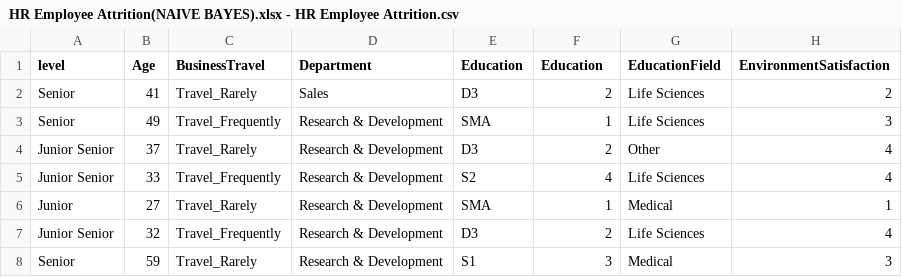
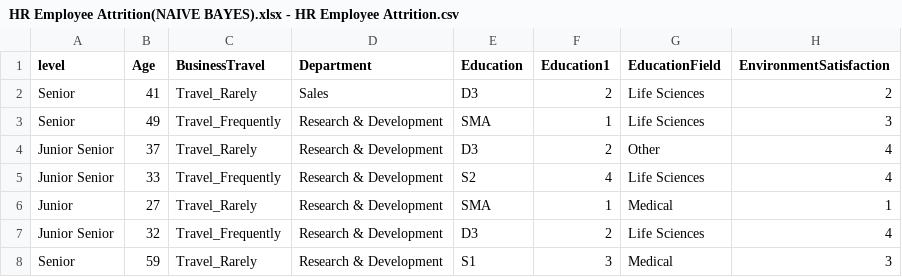
Before and after one commit to rissopanji/AI-IF8-Naive-Bayes-HR-Employee-Attrition, a CSV file: Dataset/HR Employee Attrition(NAIVE BAYES).xlsx - HR Employee Attrition.csv, drawn as a sheet; only a part is shown; the diff names each change by its address in the sheet, - before the commit and + after, or states it on an @@ line.

```diff
--- a/Dataset/HR Employee Attrition(NAIVE BAYES).xlsx - HR Employee Attrition.csv
+++ b/Dataset/HR Employee Attrition(NAIVE BAYES).xlsx - HR Employee Attrition.csv
-F1: Education
+F1: Education1
```
Also changed, not shown: Dataset/data_test.csv, data_input.csv, 2 other files.
